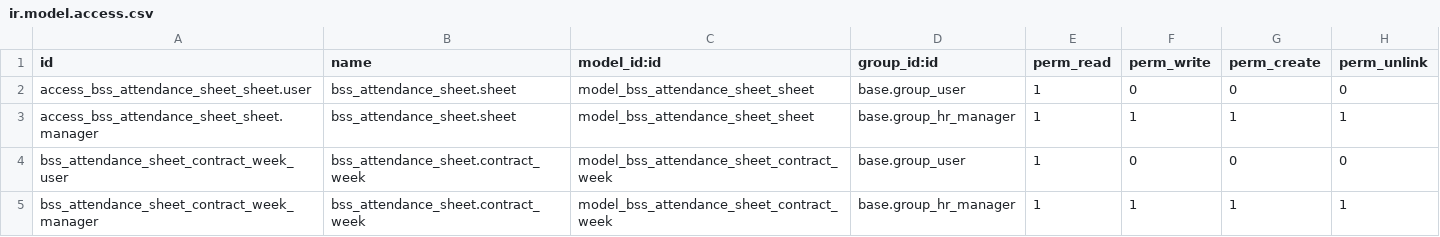
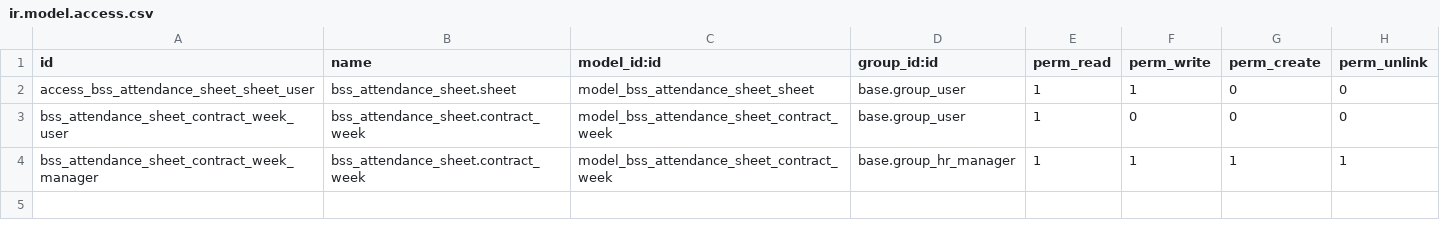
Before and after one commit to bluestar-solutions/openerp-bss-jira-addons, a CSV file: bss_attendance_sheet/security/ir.model.access.csv, drawn as a sheet.

```diff
--- a/bss_attendance_sheet/security/ir.model.access.csv
+++ b/bss_attendance_sheet/security/ir.model.access.csv
@@ -1,4 +1,3 @@
 "id","name","model_id:id","group_id:id","perm_read","perm_write","perm_create","perm_unlink"
-"access_bss_attendance_sheet_sheet.user","bss_attendance_sheet.sheet","model_bss_attendance_sheet_sheet","base.group_user",1,0,0,0
-"access_bss_attendance_sheet_sheet.manager","bss_attendance_sheet.sheet","model_bss_attendance_sheet_sheet","base.group_hr_manager",1,1,1,1
+"access_bss_attendance_sheet_sheet_user","bss_attendance_sheet.sheet","model_bss_attendance_sheet_sheet","base.group_user",1,1,0,0
 "bss_attendance_sheet_contract_week_user","bss_attendance_sheet.contract_week","model_bss_attendance_sheet_contract_week","base.group_user",1,0,0,0
```
Also changed, not shown: 4 other files.
